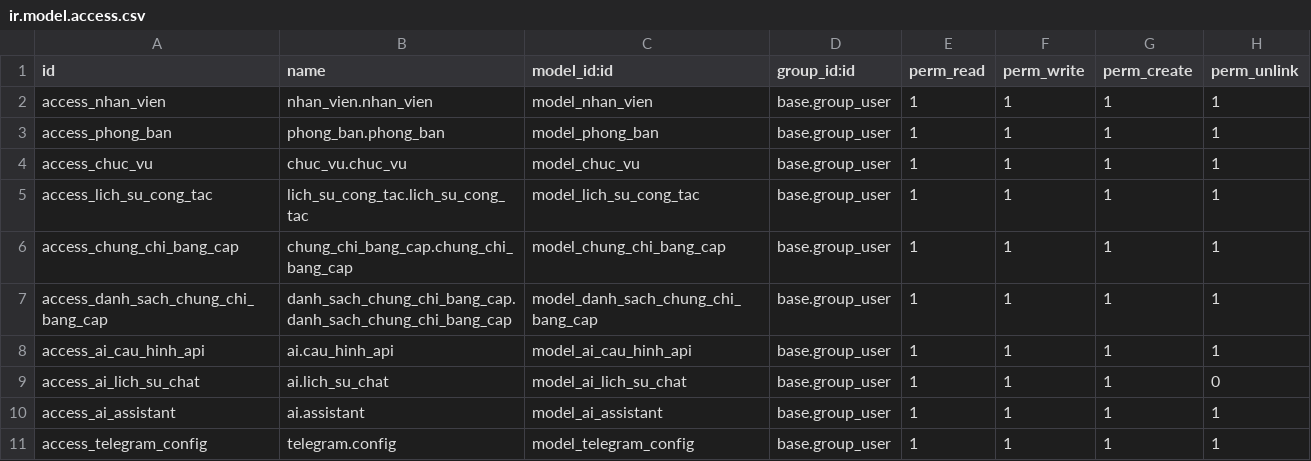
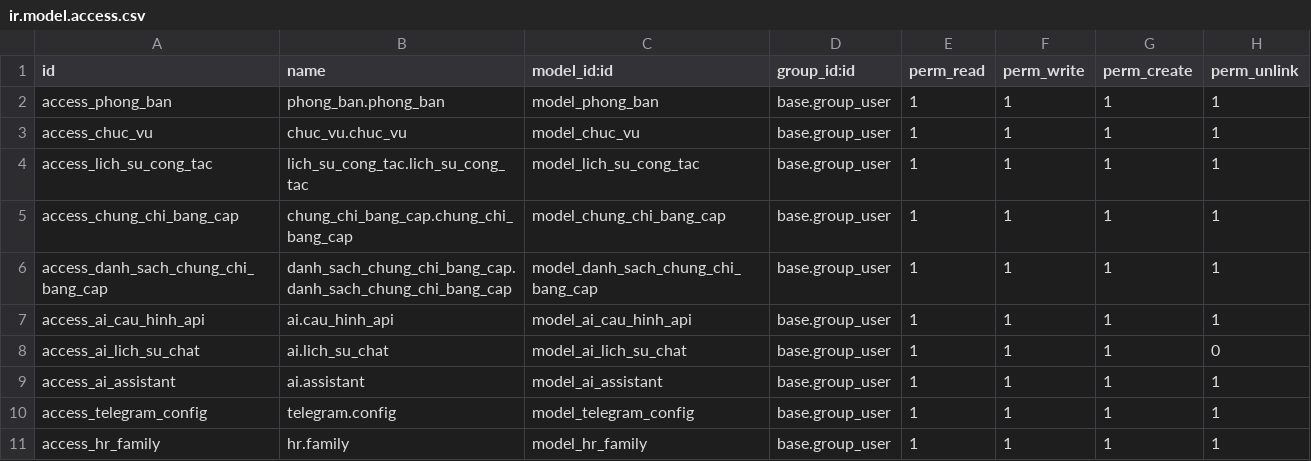
Before and after one commit to ManhVuok/TTDN-17-07-N4, a CSV file: addons/nhan_su/security/ir.model.access.csv, drawn as a sheet.

Commit message:
feat: add hr.family model, fix all nhan_vien->hr.employee refs, add birthday constraint, fix ai_assistant field names

```diff
--- a/addons/nhan_su/security/ir.model.access.csv
+++ b/addons/nhan_su/security/ir.model.access.csv
@@ -1,3 +1,2 @@
 id,name,model_id:id,group_id:id,perm_read,perm_write,perm_create,perm_unlink
-access_nhan_vien,nhan_vien.nhan_vien,model_nhan_vien,base.group_user,1,1,1,1
 access_phong_ban,phong_ban.phong_ban,model_phong_ban,base.group_user,1,1,1,1
@@ -11 +10,2 @@ access_ai_assistant,ai.assistant,model_ai_assistant,base.group_user,1,1,1,1
 access_telegram_config,telegram.config,model_telegram_config,base.group_user,1,1,1,1
+access_hr_family,hr.family,model_hr_family,base.group_user,1,1,1,1
```
Also changed, not shown: 13 other files.
